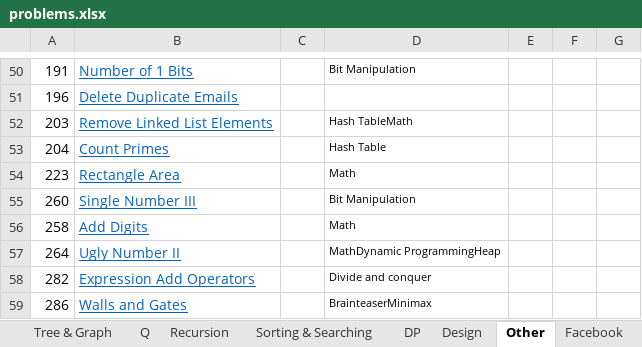
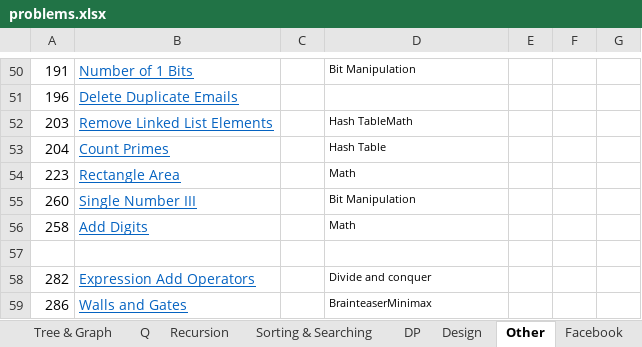
Before and after one commit to sudipp/DS-Algo, an Excel workbook: ConsoleApplication1/problems.xlsx, sheet Other, drawn as a sheet; only a part is shown, gaps mark what is left out; values as stored, in another font and other column widths than the file's, no borders; conditional formats not drawn; the diff names each change by its address in the sheet, - before the commit and + after, or states it on an @@ line.

```diff
--- a/ConsoleApplication1/problems.xlsx (sheet Other)
+++ b/ConsoleApplication1/problems.xlsx (sheet Other)
-row 57: 264 | Ugly Number II |  | MathDynamic ProgrammingHeap
+row 57: (empty)
```
Also changed, not shown: sheet DP, sheet Design, sheet GoogleFul, sheet Facebook, sheet Array & String, 4 other files.
